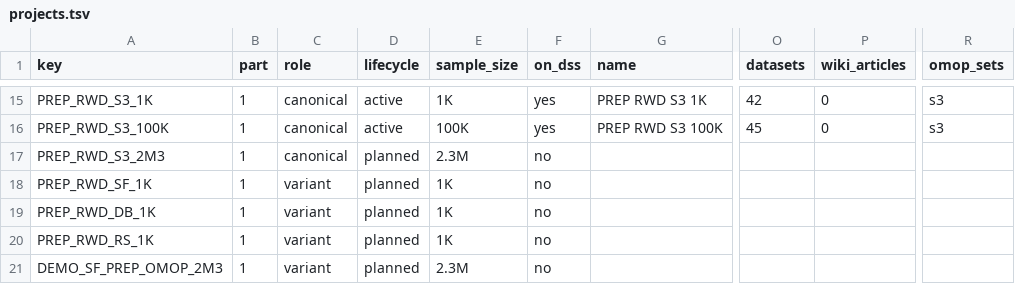
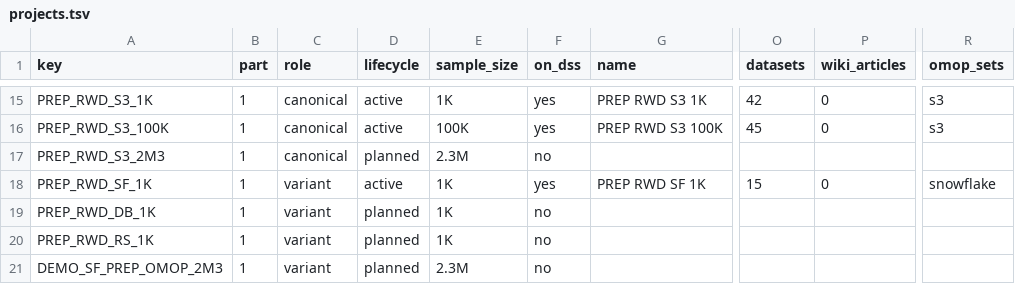
Before and after one commit to lhfudataiku/bs-rwe-assets, a TSV file: .index/projects.tsv, drawn as a sheet; only a part is shown, gaps mark what is left out; the diff names each change by its address in the sheet, - before the commit and + after, or states it on an @@ line.

```diff
--- a/.index/projects.tsv
+++ b/.index/projects.tsv
-D18 (lifecycle): planned
+D18 (lifecycle): active
-F18 (on_dss): no
+F18 (on_dss): yes
-G18 (name): (empty)
+G18 (name): PREP RWD SF 1K
-O18 (datasets): (empty)
+O18 (datasets): 15
-P18 (wiki_articles): (empty)
+P18 (wiki_articles): 0
-R18 (omop_sets): (empty)
+R18 (omop_sets): snowflake
```
Also changed, not shown: .index/datasets.tsv, .index/issues.tsv, 6 other files.
